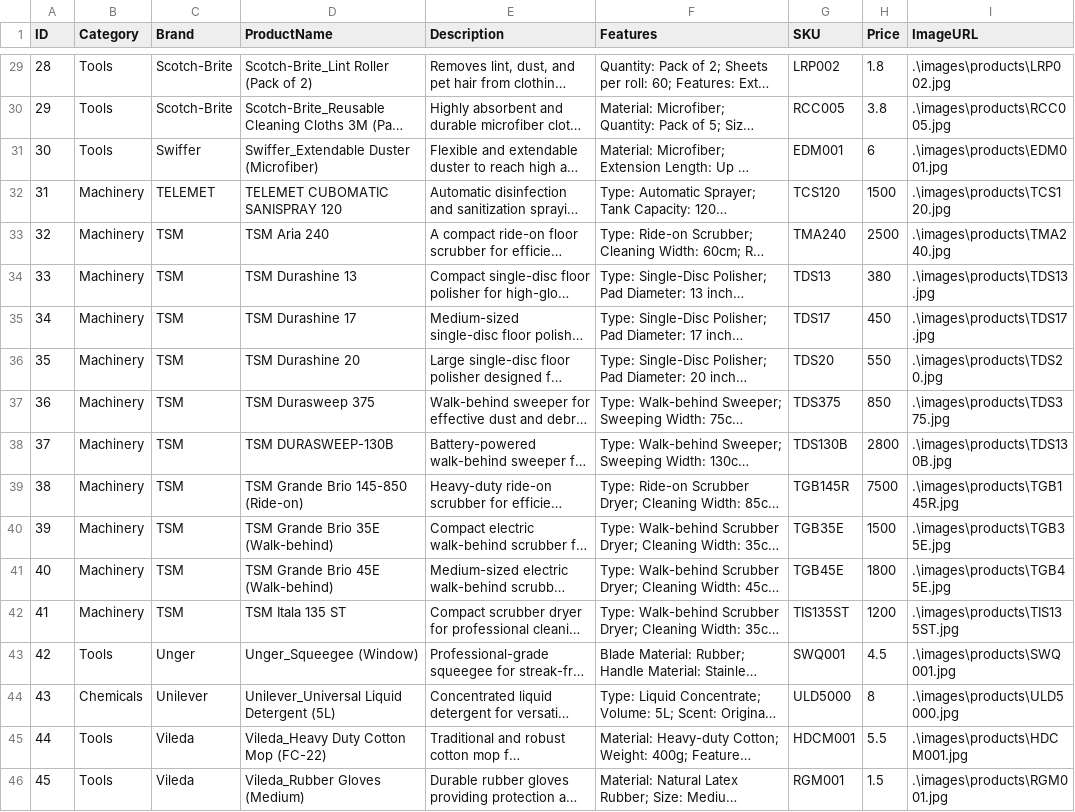
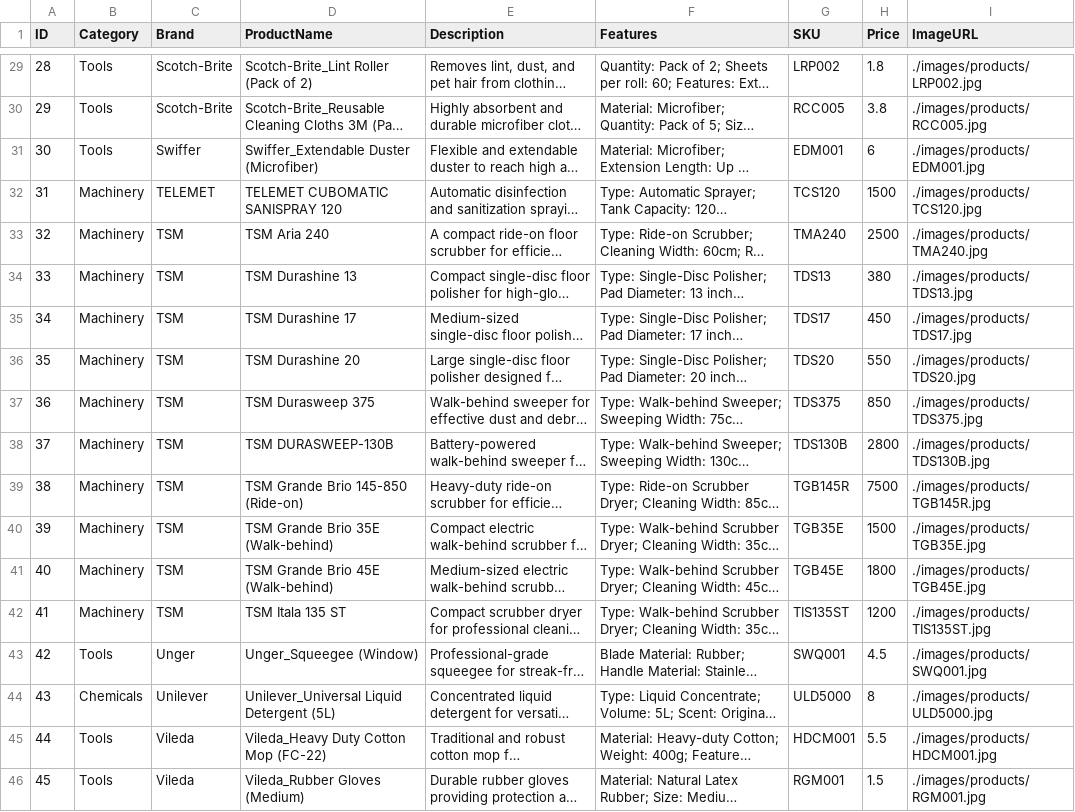
Before and after one commit to TM-TAG/TM-TAG.github.io, a CSV file: products.csv, drawn as a sheet; only a part is shown, gaps mark what is left out; long unchanged cells end in …; the diff covers the shown part only; the diff names each change by its address in the sheet, - before the commit and + after, or states it on an @@ line.

```diff
--- a/products.csv
+++ b/products.csv
-I29 (ImageURL): .\images\products\LRP002.jpg
+I29 (ImageURL): ./images/products/LRP002.jpg
-I30 (ImageURL): .\images\products\RCC005.jpg
+I30 (ImageURL): ./images/products/RCC005.jpg
-I31 (ImageURL): .\images\products\EDM001.jpg
+I31 (ImageURL): ./images/products/EDM001.jpg
-I32 (ImageURL): .\images\products\TCS120.jpg
+I32 (ImageURL): ./images/products/TCS120.jpg
-I33 (ImageURL): .\images\products\TMA240.jpg
+I33 (ImageURL): ./images/products/TMA240.jpg
-I34 (ImageURL): .\images\products\TDS13.jpg
+I34 (ImageURL): ./images/products/TDS13.jpg
-I35 (ImageURL): .\images\products\TDS17.jpg
+I35 (ImageURL): ./images/products/TDS17.jpg
-I36 (ImageURL): .\images\products\TDS20.jpg
+I36 (ImageURL): ./images/products/TDS20.jpg
-I37 (ImageURL): .\images\products\TDS375.jpg
+I37 (ImageURL): ./images/products/TDS375.jpg
-I38 (ImageURL): .\images\products\TDS130B.jpg
+I38 (ImageURL): ./images/products/TDS130B.jpg
-I39 (ImageURL): .\images\products\TGB145R.jpg
+I39 (ImageURL): ./images/products/TGB145R.jpg
-I40 (ImageURL): .\images\products\TGB35E.jpg
+I40 (ImageURL): ./images/products/TGB35E.jpg
-I41 (ImageURL): .\images\products\TGB45E.jpg
+I41 (ImageURL): ./images/products/TGB45E.jpg
-I42 (ImageURL): .\images\products\TIS135ST.jpg
+I42 (ImageURL): ./images/products/TIS135ST.jpg
-I43 (ImageURL): .\images\products\SWQ001.jpg
+I43 (ImageURL): ./images/products/SWQ001.jpg
-I44 (ImageURL): .\images\products\ULD5000.jpg
+I44 (ImageURL): ./images/products/ULD5000.jpg
-I45 (ImageURL): .\images\products\HDCM001.jpg
+I45 (ImageURL): ./images/products/HDCM001.jpg
-I46 (ImageURL): .\images\products\RGM001.jpg
+I46 (ImageURL): ./images/products/RGM001.jpg
```
Also changed, not shown: 27 edited cells elsewhere in this file.
